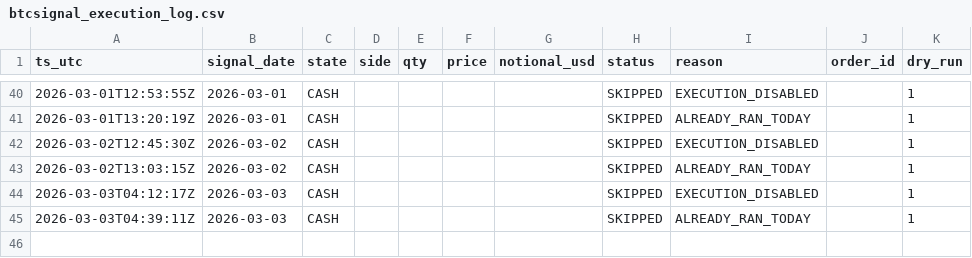
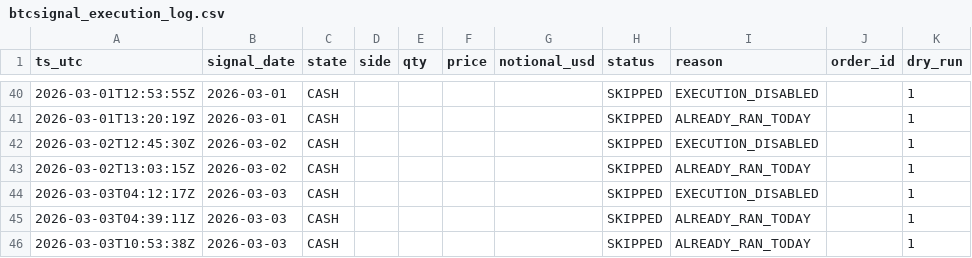
Before and after one commit to Naito-Dev/genki-btc-archive-public, a CSV file: data/btcsignal_execution_log.csv, drawn as a sheet; only a part is shown, gaps mark what is left out; the diff names each change by its address in the sheet, - before the commit and + after, or states it on an @@ line.

```diff
--- a/data/btcsignal_execution_log.csv
+++ b/data/btcsignal_execution_log.csv
+row 46: 2026-03-03T10:53:38Z | 2026-03-03 | CASH |  |  |  |  | SKIPPED | ALREADY_RAN_TODAY |  | 1
```
Also changed, not shown: 3 other files.
